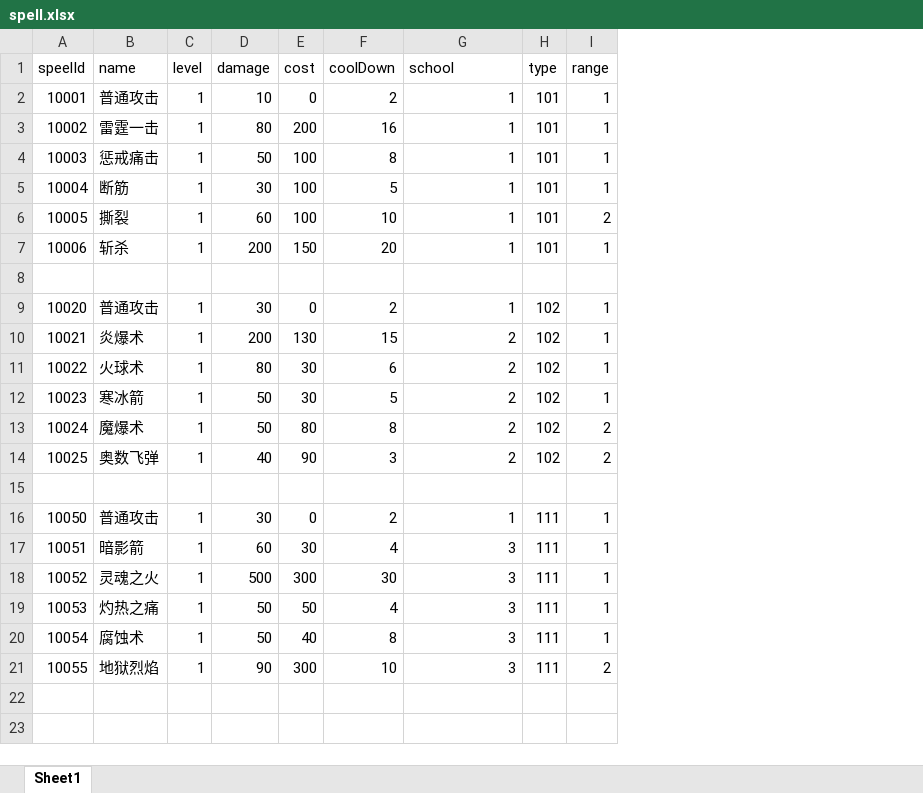
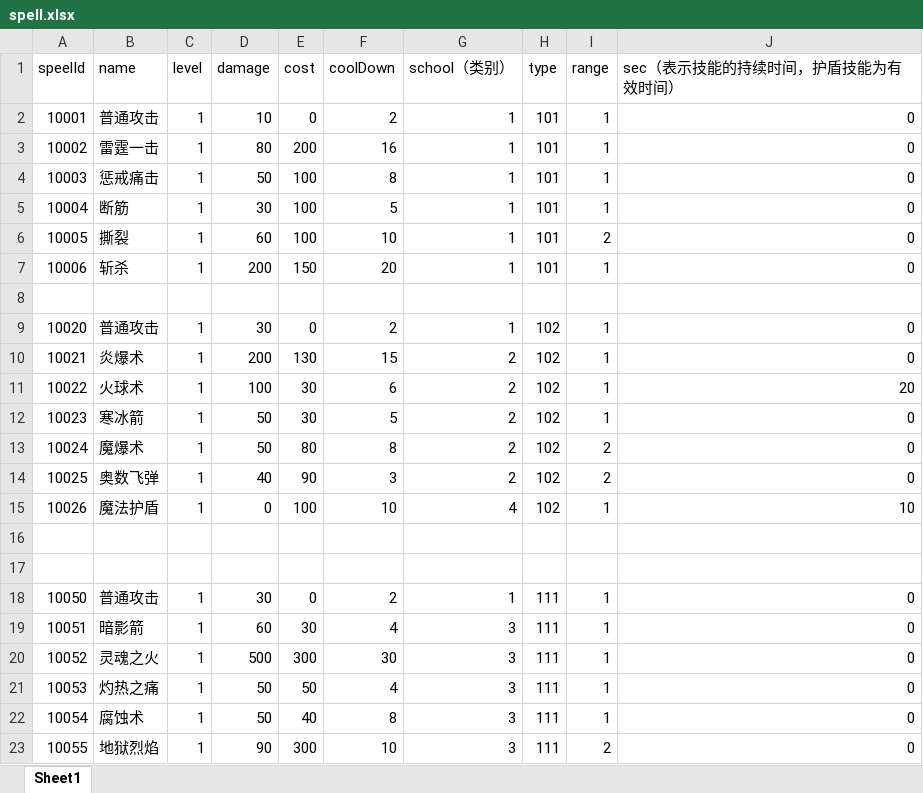
Before and after one commit to Heiku/gameserver, an Excel workbook: src/main/resources/csv/spell.xlsx, sheet Sheet1, drawn as a sheet; values as stored, in another font and other column widths than the file's, no borders; the diff names each change by its address in the sheet, - before the commit and + after, or states it on an @@ line.

```diff
--- a/src/main/resources/csv/spell.xlsx (sheet Sheet1)
+++ b/src/main/resources/csv/spell.xlsx (sheet Sheet1)
+column J (sec（表示技能的持续时间，护盾技能为有效时间）), rows 2-14: 0 | 0 | 0 | 0 | 0 | 0 |  | 0 | 0 | 20 | 0 | 0 | 0; rows 18-23: all 0
-G1: school
+G1: school（类别）
-D11 (damage): 80
+D11 (damage): 100
+row 15: 10026 | 魔法护盾 | 1 | 0 | 100 | 10 | 4 | 102 | 1 | 10
+row 16: (empty)
```
Also changed, not shown: src/main/resources/csv/creeps.xlsx, 17 other files.
